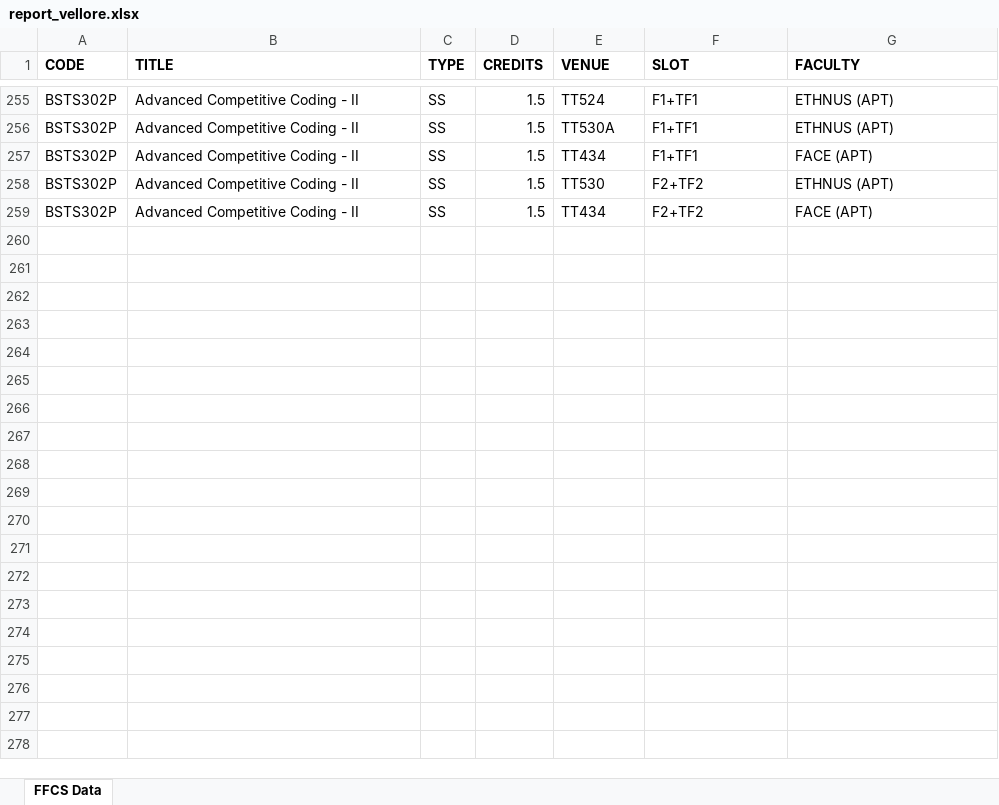
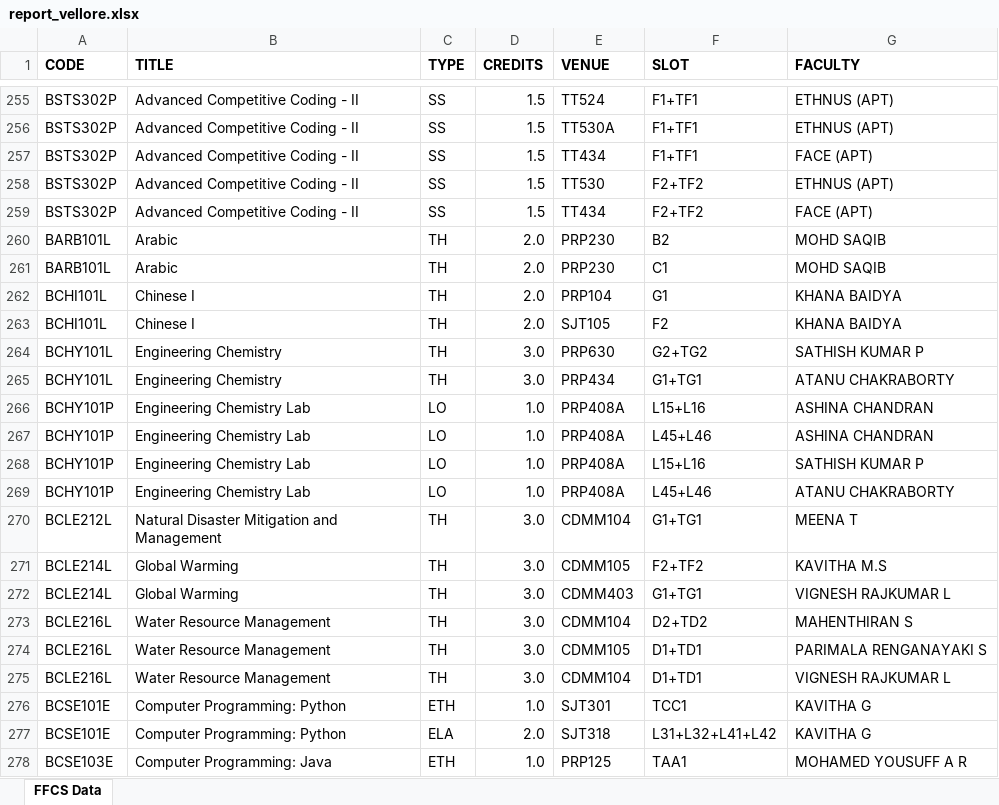
Before and after one commit to vatz88/FFCSonTheGo, an Excel workbook: util/report_vellore.xlsx, sheet FFCS Data, drawn as a sheet; only a part is shown, gaps mark what is left out; values as stored, in another font and other column widths than the file's, no borders; table styles not drawn; the diff covers the shown part only; the diff names each change by its address in the sheet, - before the commit and + after, or states it on an @@ line.

```diff
--- a/util/report_vellore.xlsx (sheet FFCS Data)
+++ b/util/report_vellore.xlsx (sheet FFCS Data)
+row 260: BARB101L | Arabic | TH | 2.0 | PRP230 | B2 | MOHD SAQIB
+row 261: BARB101L | Arabic | TH | 2.0 | PRP230 | C1 | MOHD SAQIB
+row 262: BCHI101L | Chinese I | TH | 2.0 | PRP104 | G1 | KHANA BAIDYA
+row 263: BCHI101L | Chinese I | TH | 2.0 | SJT105 | F2 | KHANA BAIDYA
+row 264: BCHY101L | Engineering Chemistry | TH | 3.0 | PRP630 | G2+TG2 | SATHISH KUMAR P
+row 265: BCHY101L | Engineering Chemistry | TH | 3.0 | PRP434 | G1+TG1 | ATANU CHAKRABORTY
+row 266: BCHY101P | Engineering Chemistry Lab | LO | 1.0 | PRP408A | L15+L16 | ASHINA CHANDRAN
+row 267: BCHY101P | Engineering Chemistry Lab | LO | 1.0 | PRP408A | L45+L46 | ASHINA CHANDRAN
+row 268: BCHY101P | Engineering Chemistry Lab | LO | 1.0 | PRP408A | L15+L16 | SATHISH KUMAR P
+row 269: BCHY101P | Engineering Chemistry Lab | LO | 1.0 | PRP408A | L45+L46 | ATANU CHAKRABORTY
+row 270: BCLE212L | Natural Disaster Mitigation and Management | TH | 3.0 | CDMM104 | G1+TG1 | MEENA T
+row 271: BCLE214L | Global Warming | TH | 3.0 | CDMM105 | F2+TF2 | KAVITHA M.S
+row 272: BCLE214L | Global Warming | TH | 3.0 | CDMM403 | G1+TG1 | VIGNESH RAJKUMAR L
+row 273: BCLE216L | Water Resource Management | TH | 3.0 | CDMM104 | D2+TD2 | MAHENTHIRAN S
+row 274: BCLE216L | Water Resource Management | TH | 3.0 | CDMM105 | D1+TD1 | PARIMALA RENGANAYAKI S
+row 275: BCLE216L | Water Resource Management | TH | 3.0 | CDMM104 | D1+TD1 | VIGNESH RAJKUMAR L
+row 276: BCSE101E | Computer Programming: Python | ETH | 1.0 | SJT301 | TCC1 | KAVITHA G
+row 277: BCSE101E | Computer Programming: Python | ELA | 2.0 | SJT318 | L31+L32+L41+L42 | KAVITHA G
+row 278: BCSE103E | Computer Programming: Java | ETH | 1.0 | PRP125 | TAA1 | MOHAMED YOUSUFF A R
```
Also changed, not shown: 235 added rows elsewhere in this sheet, 1 other file.
